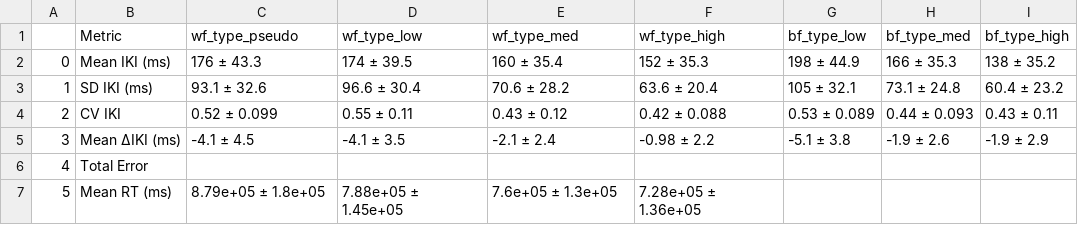
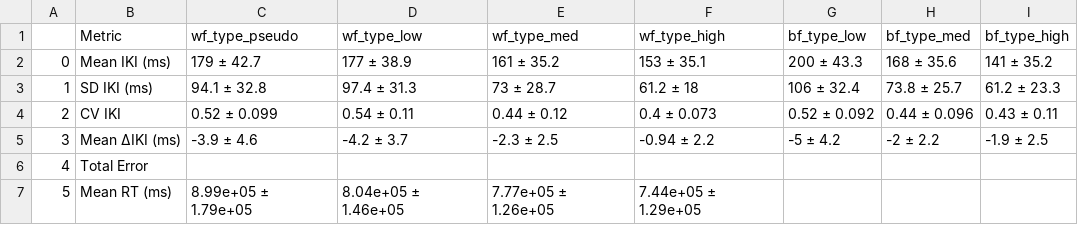
Before and after one commit to rruopp/typingexp, a CSV file: typing_task_analysis/figures/papertable1.csv, drawn as a sheet; only a part is shown; the diff covers the shown part only.

```diff
--- a/typing_task_analysis/figures/papertable1.csv
+++ b/typing_task_analysis/figures/papertable1.csv
@@ -1,7 +1,7 @@
 ,Metric,wf_type_pseudo,wf_type_low,wf_type_med,wf_type_high,bf_type_low,bf_type_med,bf_type_high
-0,Mean IKI (ms),176 ± 43.3,174 ± 39.5,160 ± 35.4,152 ± 35.3,198 ± 44.9,166 ± 35.3,138 ± 35.2
-1,SD IKI (ms),93.1 ± 32.6,96.6 ± 30.4,70.6 ± 28.2,63.6 ± 20.4,105 ± 32.1,73.1 ± 24.8,60.4 ± 23.2
-2,CV IKI,0.52 ± 0.099,0.55 ± 0.11,0.43 ± 0.12,0.42 ± 0.088,0.53 ± 0.089,0.44 ± 0.093,0.43 ± 0.11
-3,Mean ΔIKI (ms),-4.1 ± 4.5,-4.1 ± 3.5,-2.1 ± 2.4,-0.98 ± 2.2,-5.1 ± 3.8,-1.9 ± 2.6,-1.9 ± 2.9
+0,Mean IKI (ms),179 ± 42.7,177 ± 38.9,161 ± 35.2,153 ± 35.1,200 ± 43.3,168 ± 35.6,141 ± 35.2
+1,SD IKI (ms),94.1 ± 32.8,97.4 ± 31.3,73 ± 28.7,61.2 ± 18,106 ± 32.4,73.8 ± 25.7,61.2 ± 23.3
+2,CV IKI,0.52 ± 0.099,0.54 ± 0.11,0.44 ± 0.12,0.4 ± 0.073,0.52 ± 0.092,0.44 ± 0.096,0.43 ± 0.11
+3,Mean ΔIKI (ms),-3.9 ± 4.6,-4.2 ± 3.7,-2.3 ± 2.5,-0.94 ± 2.2,-5 ± 4.2,-2 ± 2.2,-1.9 ± 2.5
 4,Total Error,,,,,,,
-5,Mean RT (ms),8.79e+05 ± 1.8e+05,7.88e+05 ± 1.45e+05,7.6e+05 ± 1.3e+05,7.28e+05 ± 1.36e+05,,,
+5,Mean RT (ms),8.99e+05 ± 1.79e+05,8.04e+05 ± 1.46e+05,7.77e+05 ± 1.26e+05,7.44e+05 ± 1.29e+05,,,
```
Also changed, not shown: 12 edited cells elsewhere in this file, typing_task_analysis/figures/delta_vars_bybf.csv, typing_task_analysis/figures/delta_vars_bywf.csv, 49 other files.
